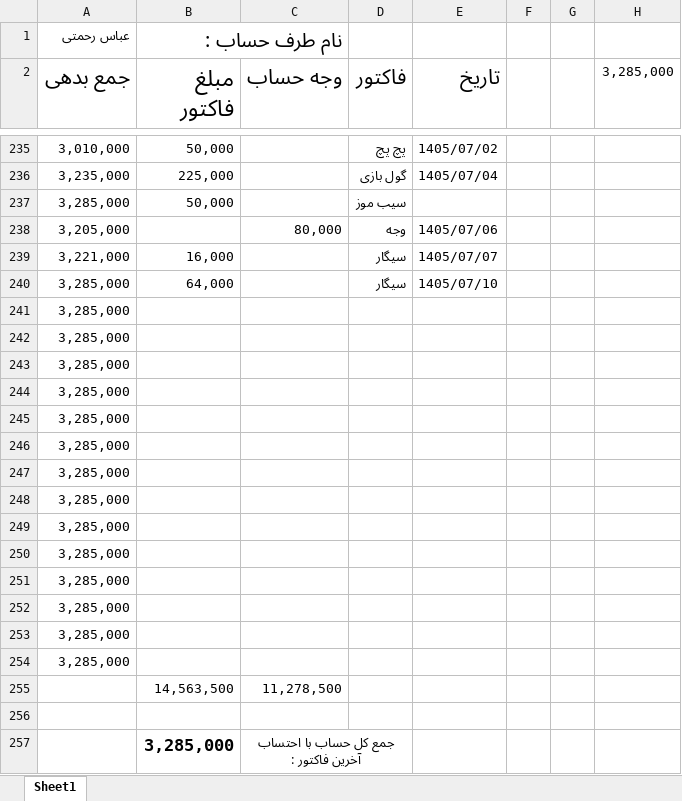
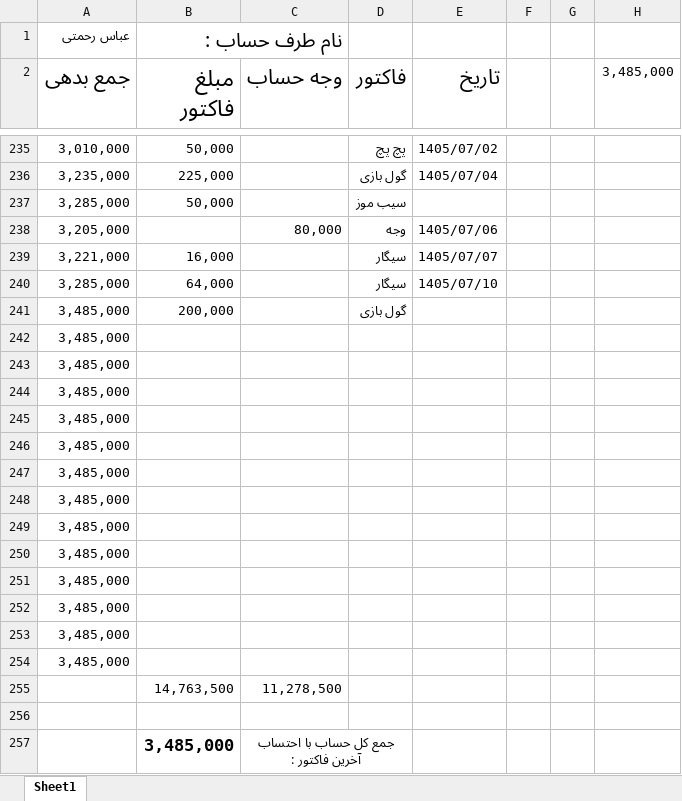
Before and after one commit to Hamidmarket/hesab, an Excel workbook: customers/abas.xlsx, sheet Sheet1, drawn as a sheet; only a part is shown, gaps mark what is left out; values as stored, in another font and other column widths than the file's, no borders; conditional formats not drawn; removed rows and columns are numbered as before the commit, all else as after; the diff names each change by its address in the sheet, - before the commit and + after, or states it on an @@ line.

```diff
--- a/customers/abas.xlsx (sheet Sheet1)
+++ b/customers/abas.xlsx (sheet Sheet1)
-H2: 3,285,000
+H2: 3,485,000
-row 241: 3,285,000
+row 241: 3,485,000 | 200,000 |  | گول بازی
-A242:A254 (جمع بدهی): 3,285,000
+A242:A254 (جمع بدهی): 3,485,000
-B255 (مبلغ فاکتور): 14,563,500
+B255 (مبلغ فاکتور): 14,763,500
-B257 (مبلغ فاکتور): 3,285,000
+B257 (مبلغ فاکتور): 3,485,000
```
Also changed, not shown: customers.xlsx, customers/danial.xlsx, 5 other files.
